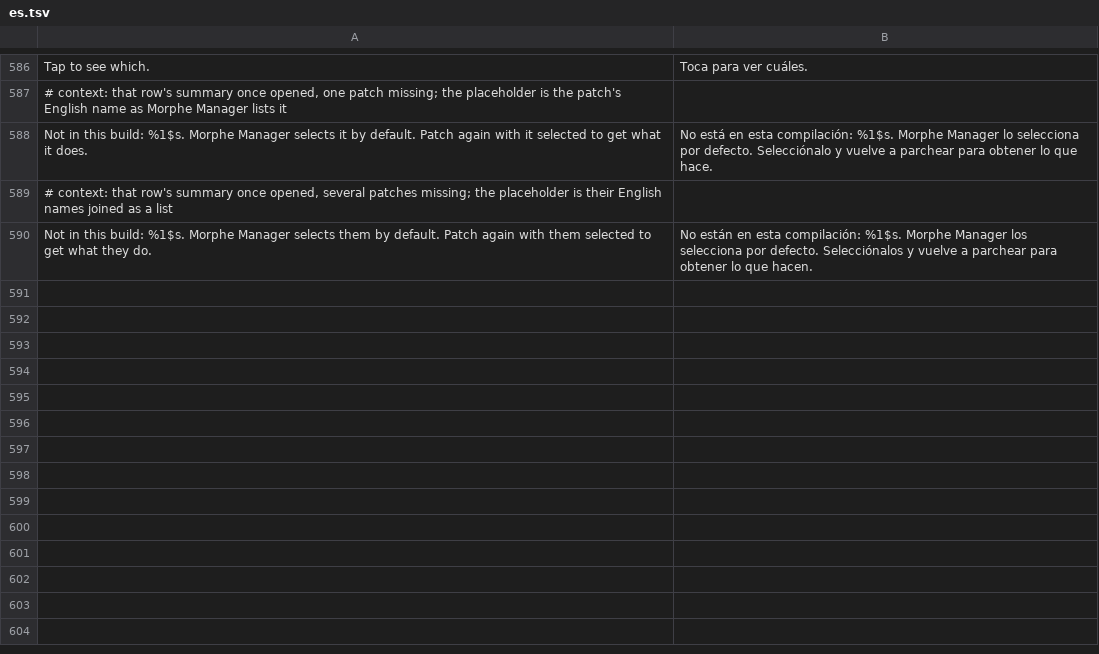
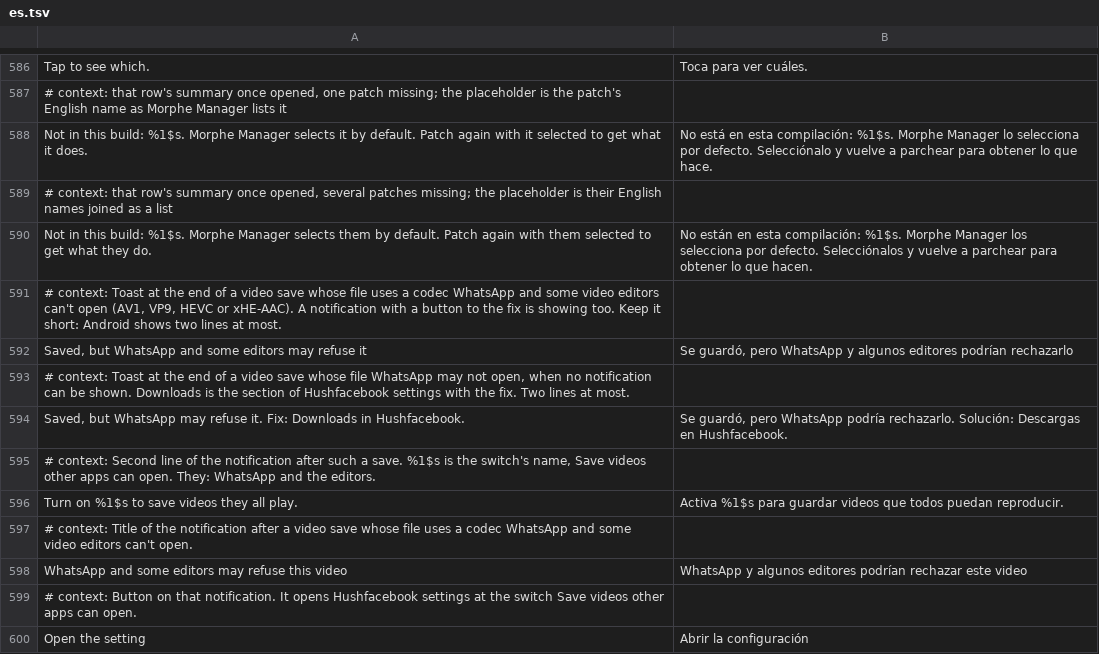
Before and after one commit to SA-SUJON/HushFacebook, a TSV file: extensions/shared/library/src/main/l10n/es.tsv, drawn as a sheet; only a part is shown, gaps mark what is left out; the diff names each change by its address in the sheet, - before the commit and + after, or states it on an @@ line.

```diff
--- a/extensions/shared/library/src/main/l10n/es.tsv
+++ b/extensions/shared/library/src/main/l10n/es.tsv
+row 591: # context: Toast at the end of a video save whose file uses a codec WhatsApp and some video editors can't open (AV1, VP9, HEVC or xHE-AAC). A notification with a button to the fix is showing too. Keep it short: Android shows two lines at most.
+row 592: Saved, but WhatsApp and some editors may refuse it | Se guardó, pero WhatsApp y algunos editores podrían rechazarlo
+row 593: # context: Toast at the end of a video save whose file WhatsApp may not open, when no notification can be shown. Downloads is the section of Hushfacebook settings with the fix. Two lines at most.
+row 594: Saved, but WhatsApp may refuse it. Fix: Downloads in Hushfacebook. | Se guardó, pero WhatsApp podría rechazarlo. Solución: Descargas en Hushfacebook.
+row 595: # context: Second line of the notification after such a save. %1$s is the switch's name, Save videos other apps can open. They: WhatsApp and the editors.
+row 596: Turn on %1$s to save videos they all play. | Activa %1$s para guardar videos que todos puedan reproducir.
+row 597: # context: Title of the notification after a video save whose file uses a codec WhatsApp and some video editors can't open.
+row 598: WhatsApp and some editors may refuse this video | WhatsApp y algunos editores podrían rechazar este video
+row 599: # context: Button on that notification. It opens Hushfacebook settings at the switch Save videos other apps can open.
+row 600: Open the setting | Abrir la configuración
```
Also changed, not shown: extensions/shared/library/src/main/l10n/de.tsv, extensions/shared/library/src/main/l10n/in.tsv, 13 other files.
